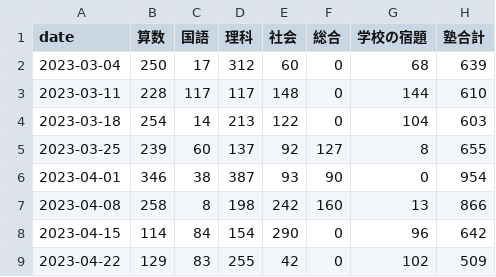
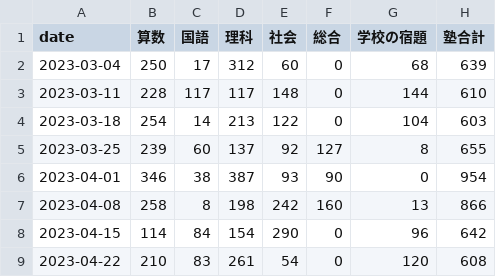
Before and after one commit to mustangsally1973/mustangasally1973.github.io, a CSV file: data/kazuma_study_weekly_summary.csv, drawn as a sheet.

```diff
--- a/data/kazuma_study_weekly_summary.csv
+++ b/data/kazuma_study_weekly_summary.csv
@@ -8,2 +8,2 @@ date,算数,国語,理科,社会,総合,学校の宿題,塾合計
 2023-04-15,114,84,154,290,0,96,642
-2023-04-22,129,83,255,42,0,102,509
+2023-04-22,210,83,261,54,0,120,608
```
Also changed, not shown: data/kazuma_study_daily_summary.csv, data/kazuma_study_recode.csv, 1 other file.
